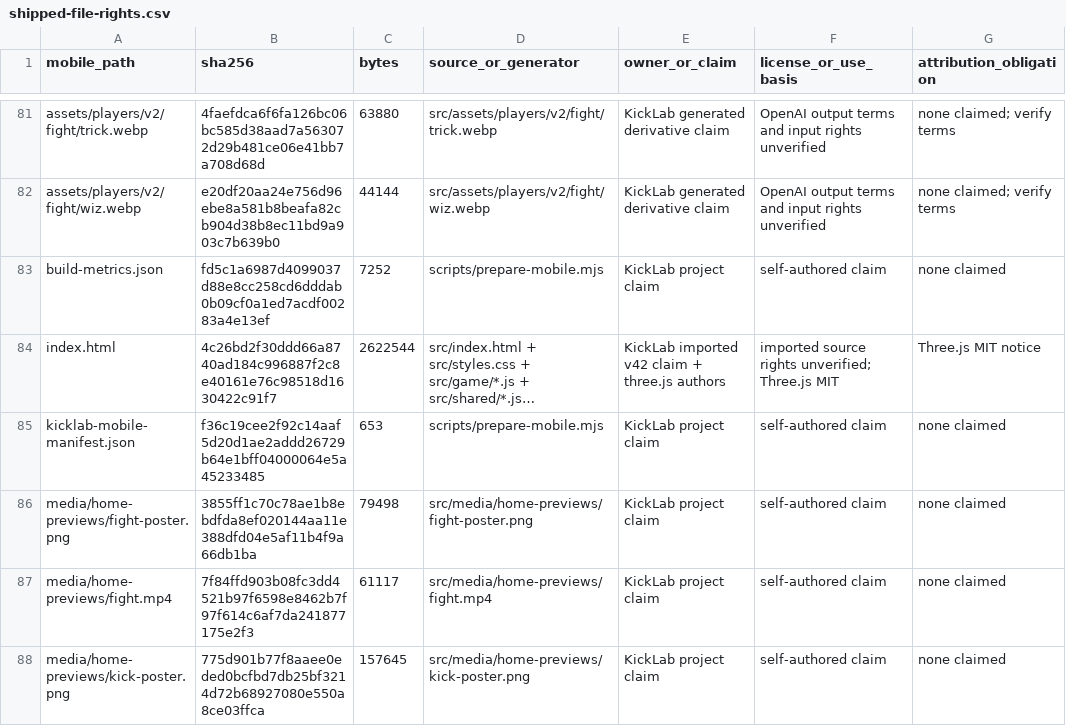
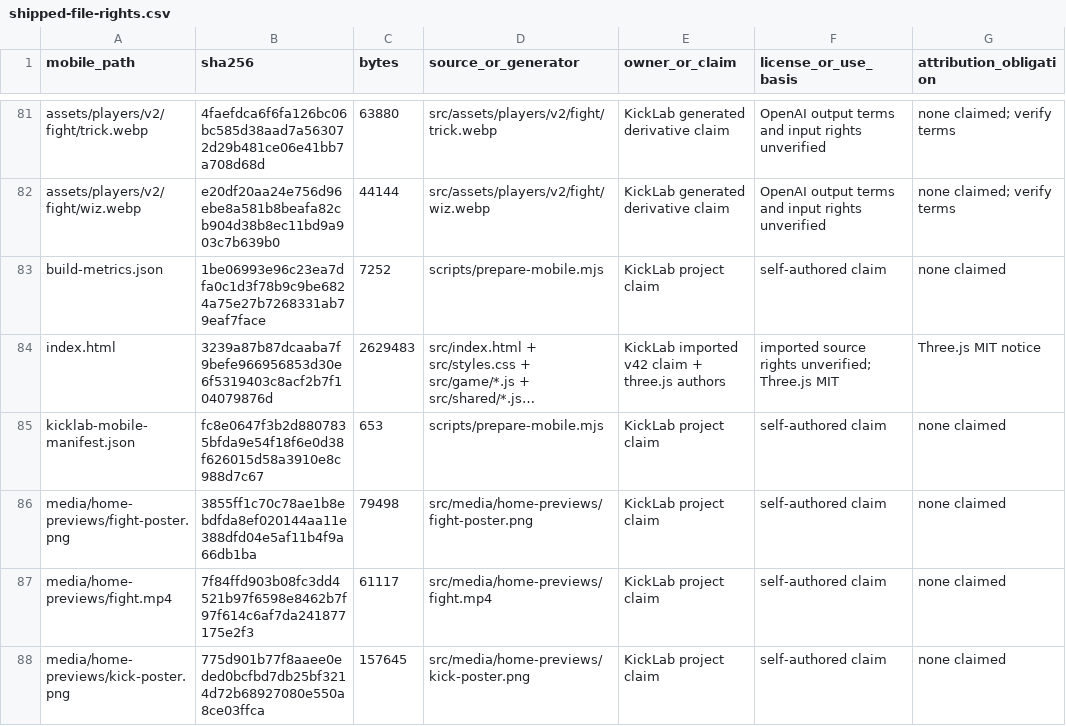
Before and after one commit to vsillah/KickLab, a CSV file: docs/release/shipped-file-rights.csv, drawn as a sheet; only a part is shown, gaps mark what is left out; long unchanged cells end in …; the diff names each change by its address in the sheet, - before the commit and + after, or states it on an @@ line.

Commit message:
docs: reconcile KickLab Phase 2 export evidence

```diff
--- a/docs/release/shipped-file-rights.csv
+++ b/docs/release/shipped-file-rights.csv
-B83 (sha256): fd5c1a6987d4099037d88e8cc258cd6dddab0b09cf0a1ed7acdf00283a4e13ef
+B83 (sha256): 1be06993e96c23ea7dfa0c1d3f78b9c9be6824a75e27b7268331ab79eaf7face
-B84 (sha256): 4c26bd2f30ddd66a8740ad184c996887f2c8e40161e76c98518d1630422c91f7
+B84 (sha256): 3239a87b87dcaaba7f9befe966956853d30e6f5319403c8acf2b7f104079876d
-C84 (bytes): 2622544
+C84 (bytes): 2629483
-B85 (sha256): f36c19cee2f92c14aaf5d20d1ae2addd26729b64e1bff04000064e5a45233485
+B85 (sha256): fc8e0647f3b2d8807835bfda9e54f18f6e0d38f626015d58a3910e8c988d7c67
```
Also changed, not shown: 8 other files.
